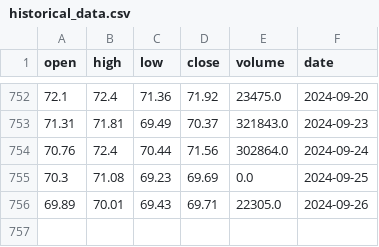
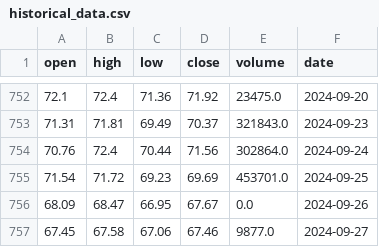
Before and after one commit to AnatolPoiata/oilforecast, a CSV file: historical_data.csv, drawn as a sheet; only a part is shown, gaps mark what is left out.

```diff
--- a/historical_data.csv
+++ b/historical_data.csv
@@ -754,3 +754,4 @@ open,high,low,close,volume,date
 70.76,72.4,70.44,71.56,302864.0,2024-09-24
-70.3,71.08,69.23,69.69,0.0,2024-09-25
-69.89,70.01,69.43,69.71,22305.0,2024-09-26
+71.54,71.72,69.23,69.69,453701.0,2024-09-25
+68.09,68.47,66.95,67.67,0.0,2024-09-26
+67.45,67.58,67.06,67.46,9877.0,2024-09-27
```
Also changed, not shown: forecast_data.csv.
